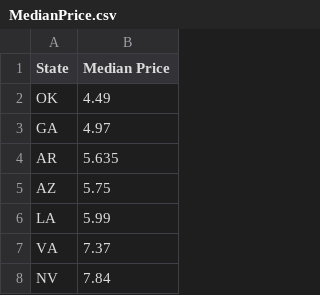
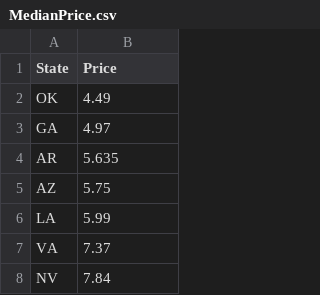
Before and after one commit to melissagilson/melissagilson.github.io, a CSV file: MedianPrice.csv, drawn as a sheet; only a part is shown.

Commit message:
Update MedianPrice.csv

```diff
--- a/MedianPrice.csv
+++ b/MedianPrice.csv
@@ -1,2 +1,2 @@
-State,Median Price
+State,Price
 OK,4.49
```
